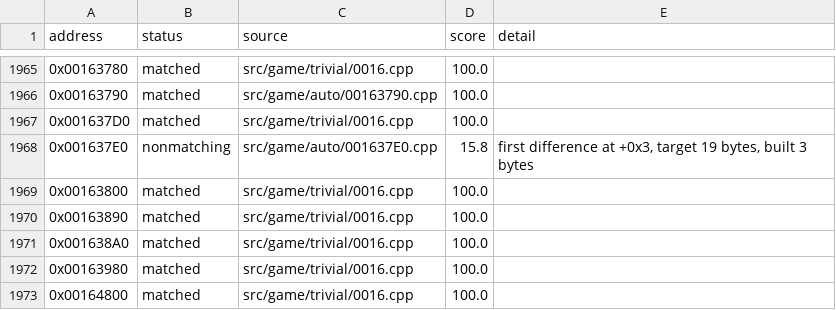
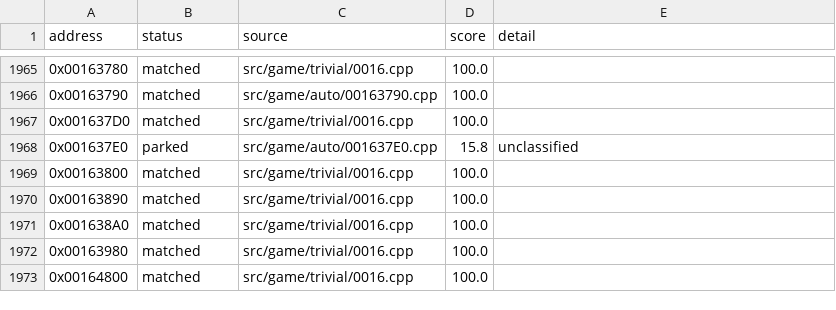
Before and after one commit to julian-perge/bustin-out-recomp, a CSV file: config/functions.csv, drawn as a sheet; only a part is shown, gaps mark what is left out.

Commit message:
match: refresh functions.csv

```diff
--- a/config/functions.csv
+++ b/config/functions.csv
@@ -1967,3 +1967,3 @@ address,status,source,score,detail
 0x001637D0,matched,src/game/trivial/0016.cpp,100.0,
-0x001637E0,nonmatching,src/game/auto/001637E0.cpp,15.8,"first difference at +0x3, target 19 bytes, built 3 bytes"
+0x001637E0,parked,src/game/auto/001637E0.cpp,15.8,unclassified
 0x00163800,matched,src/game/trivial/0016.cpp,100.0,
```
